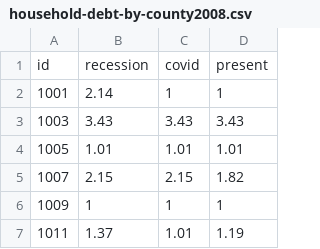
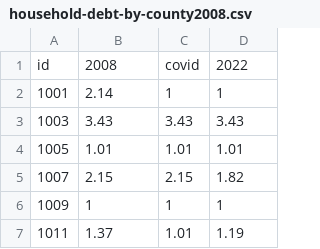
Before and after one commit to GeorgeRobbin/GeorgeRobbin.github.io, a CSV file: Data/household-debt-by-county2008.csv, drawn as a sheet; only a part is shown.

Commit message:
Update household-debt-by-county2008.csv

```diff
--- a/Data/household-debt-by-county2008.csv
+++ b/Data/household-debt-by-county2008.csv
@@ -1,2 +1,2 @@
-id,recession,covid,present
+id,2008,covid,2022
 1001,2.14,1,1
```
